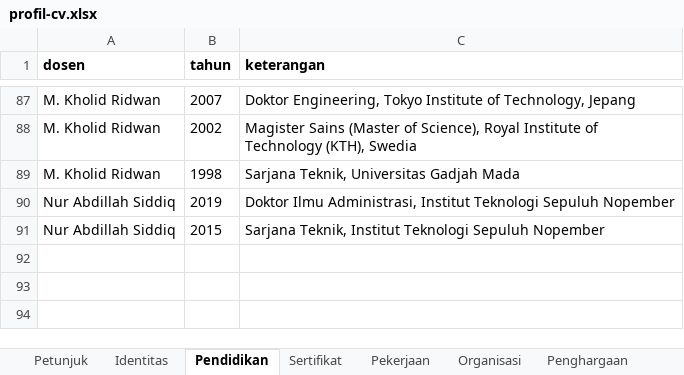
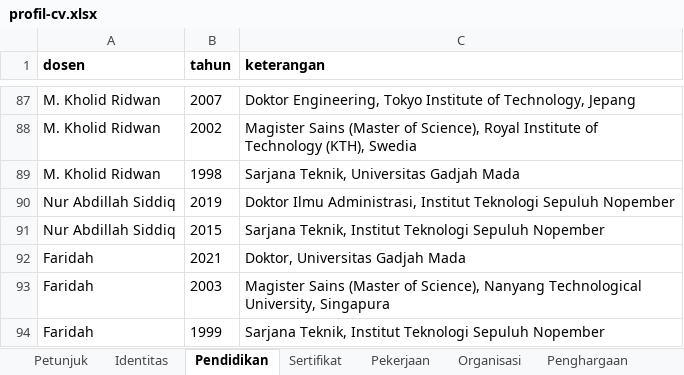
Before and after one commit to chilmion/dtntf-publikasi, an Excel workbook: manual/profil-cv.xlsx, sheet Pendidikan, drawn as a sheet; only a part is shown, gaps mark what is left out; values as stored, in another font and other column widths than the file's, no borders; the diff names each change by its address in the sheet, - before the commit and + after, or states it on an @@ line.

```diff
--- a/manual/profil-cv.xlsx (sheet Pendidikan)
+++ b/manual/profil-cv.xlsx (sheet Pendidikan)
+row 92: Faridah | 2021 | Doktor, Universitas Gadjah Mada
+row 93: Faridah | 2003 | Magister Sains (Master of Science), Nanyang Technological University, Singapura
+row 94: Faridah | 1999 | Sarjana Teknik, Institut Teknologi Sepuluh Nopember
```
Also changed, not shown: sheet Identitas.
